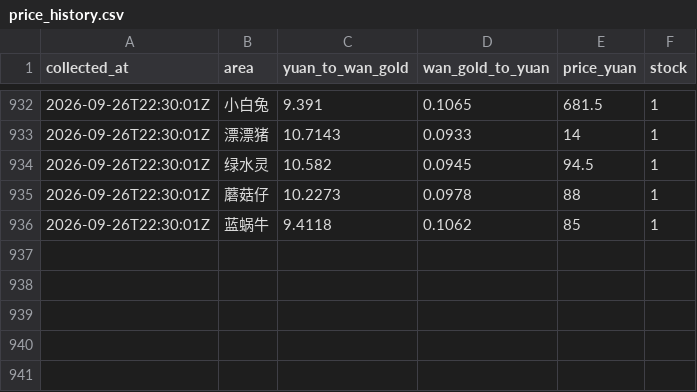
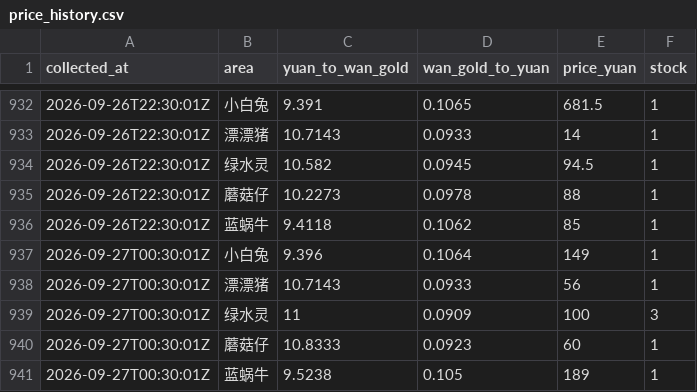
Before and after one commit to FantaYu66/mx-gold-dashboard, a CSV file: price_history.csv, drawn as a sheet; only a part is shown, gaps mark what is left out; the diff names each change by its address in the sheet, - before the commit and + after, or states it on an @@ line.

```diff
--- a/price_history.csv
+++ b/price_history.csv
+row 937: 2026-09-27T00:30:01Z | 小白兔 | 9.396 | 0.1064 | 149 | 1
+row 938: 2026-09-27T00:30:01Z | 漂漂猪 | 10.7143 | 0.0933 | 56 | 1
+row 939: 2026-09-27T00:30:01Z | 绿水灵 | 11 | 0.0909 | 100 | 3
+row 940: 2026-09-27T00:30:01Z | 蘑菇仔 | 10.8333 | 0.0923 | 60 | 1
+row 941: 2026-09-27T00:30:01Z | 蓝蜗牛 | 9.5238 | 0.105 | 189 | 1
```
Also changed, not shown: 1 other file.
